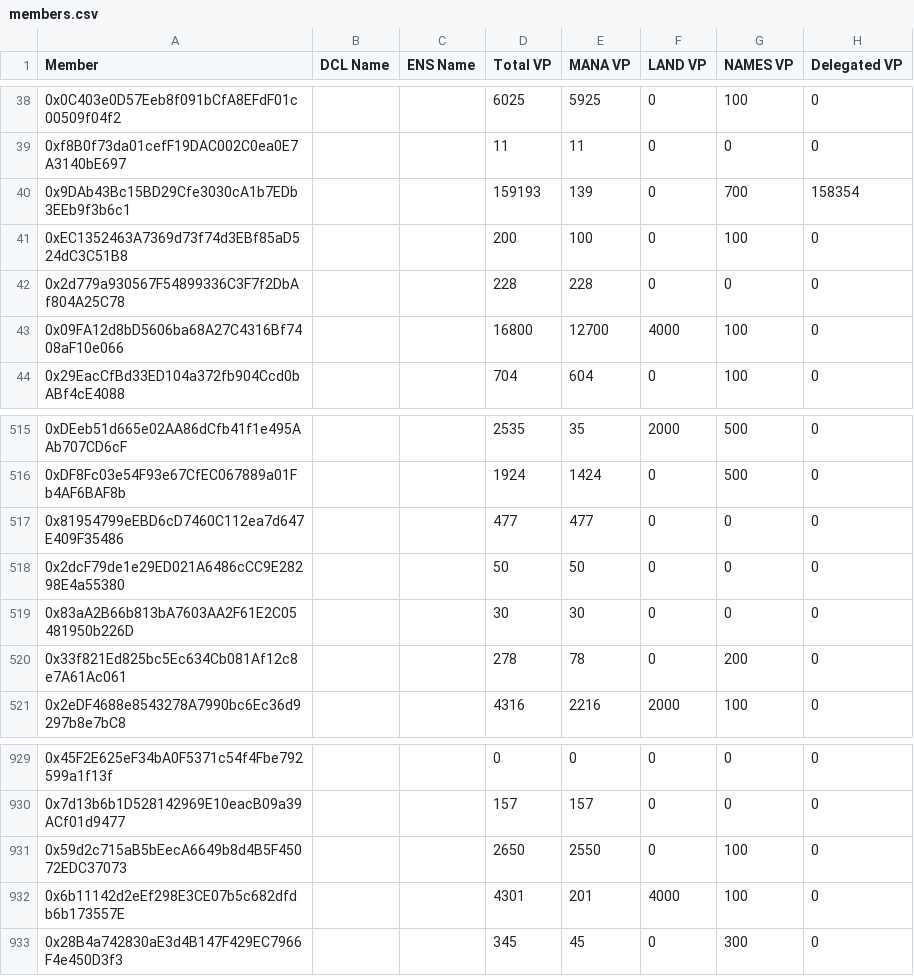
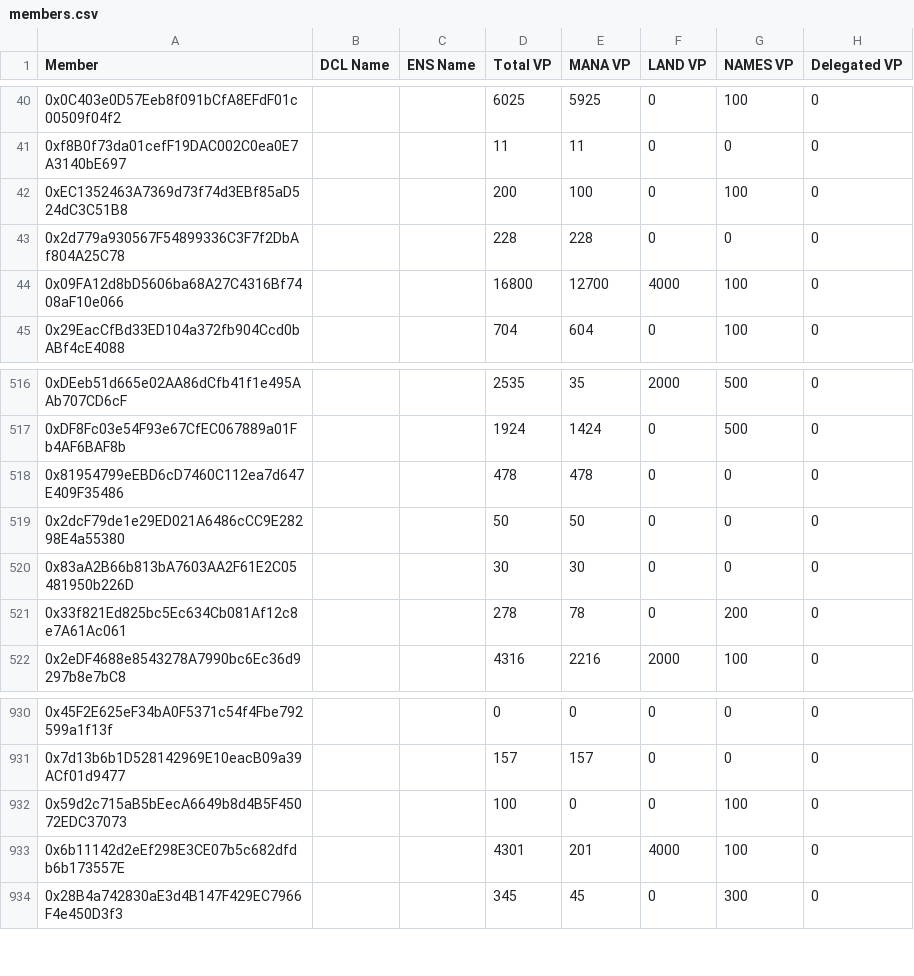
Before and after one commit to ncomerci/transparency, a CSV file: members.csv, drawn as a sheet; only a part is shown, gaps mark what is left out; the diff covers the shown part only.

```diff
--- a/members.csv
+++ b/members.csv
@@ -39,3 +41,2 @@ Member,DCL Name,ENS Name,Total VP,MANA VP,LAND VP,NAMES VP,Delegated VP
 0xf8B0f73da01cefF19DAC002C0ea0E7A3140bE697,,,11,11,0,0,0
-0x9DAb43Bc15BD29Cfe3030cA1b7EDb3EEb9f3b6c1,,,159193,139,0,700,158354
 0xEC1352463A7369d73f74d3EBf85aD524dC3C51B8,,,200,100,0,100,0
@@ -516,3 +517,3 @@ Member,DCL Name,ENS Name,Total VP,MANA VP,LAND VP,NAMES VP,Delegated VP
 0xDF8Fc03e54F93e67CfEC067889a01Fb4AF6BAF8b,,,1924,1424,0,500,0
-0x81954799eEBD6cD7460C112ea7d647E409F35486,,,477,477,0,0,0
+0x81954799eEBD6cD7460C112ea7d647E409F35486,,,478,478,0,0,0
 0x2dcF79de1e29ED021A6486cCC9E28298E4a55380,,,50,50,0,0,0
@@ -930,3 +931,3 @@ Member,DCL Name,ENS Name,Total VP,MANA VP,LAND VP,NAMES VP,Delegated VP
 0x7d13b6b1D528142969E10eacB09a39ACf01d9477,,,157,157,0,0,0
-0x59d2c715aB5bEecA6649b8d4B5F45072EDC37073,,,2650,2550,0,100,0
+0x59d2c715aB5bEecA6649b8d4B5F45072EDC37073,,,100,0,0,100,0
 0x6b11142d2eEf298E3CE07b5c682dfdb6b173557E,,,4301,201,4000,100,0
```
Also changed, not shown: 1 added row and 8 edited cells elsewhere in this file, balances.csv, grants.csv, 15 other files.
